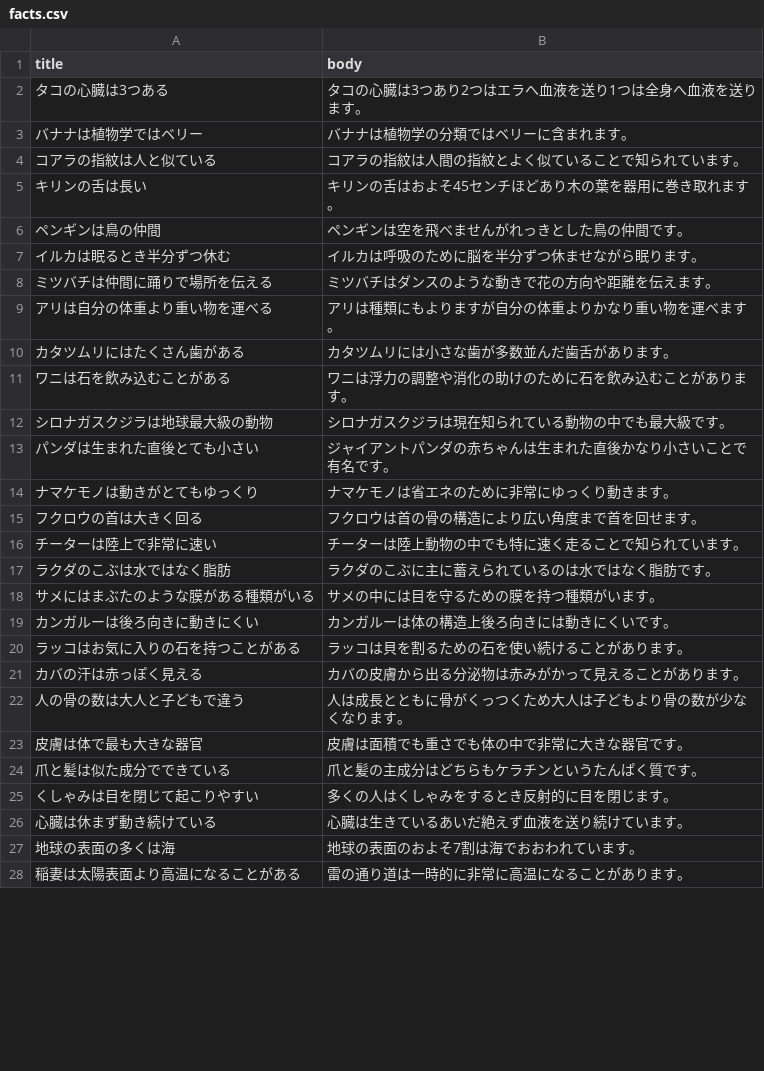
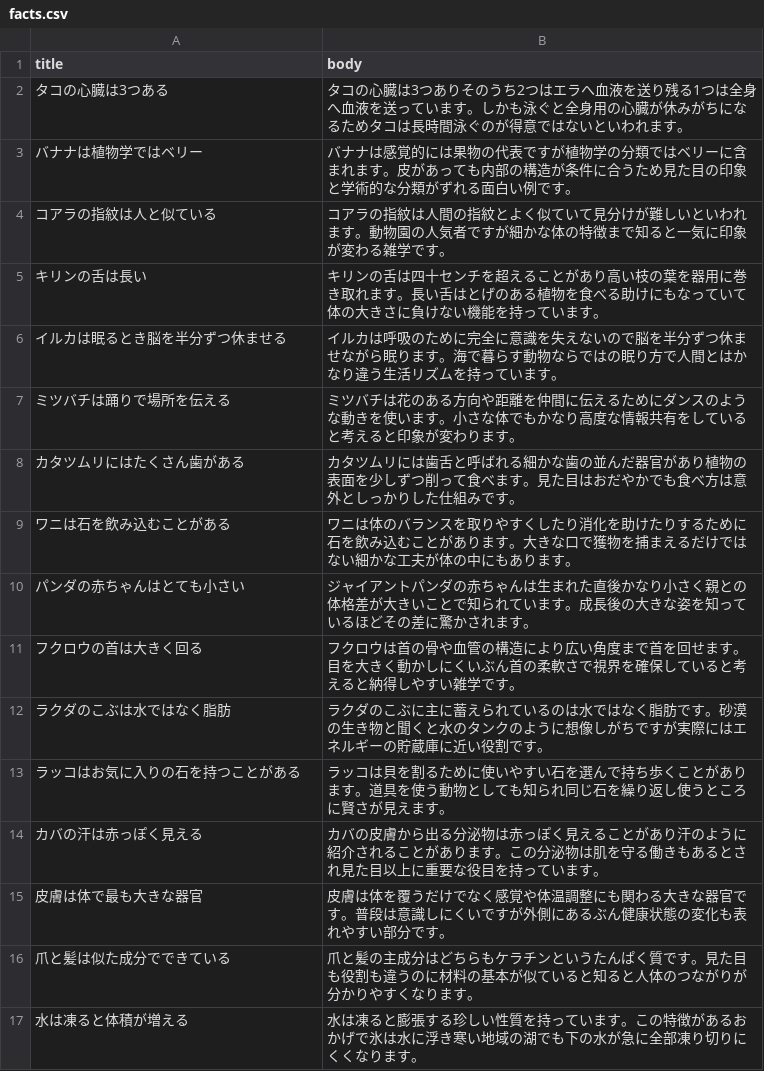
Before and after one commit to sin1234567/shorts-auto, a CSV file: data/facts.csv, drawn as a sheet; only a part is shown; the diff covers the shown part only.

```diff
--- a/data/facts.csv
+++ b/data/facts.csv
@@ -1,28 +1,17 @@
 title,body
-タコの心臓は3つある,タコの心臓は3つあり2つはエラへ血液を送り1つは全身へ血液を送ります。
-バナナは植物学ではベリー,バナナは植物学の分類ではベリーに含まれます。
-コアラの指紋は人と似ている,コアラの指紋は人間の指紋とよく似ていることで知られています。
-キリンの舌は長い,キリンの舌はおよそ45センチほどあり木の葉を器用に巻き取れます。
-ペンギンは鳥の仲間,ペンギンは空を飛べませんがれっきとした鳥の仲間です。
-イルカは眠るとき半分ずつ休む,イルカは呼吸のために脳を半分ずつ休ませながら眠ります。
-ミツバチは仲間に踊りで場所を伝える,ミツバチはダンスのような動きで花の方向や距離を伝えます。
-アリは自分の体重より重い物を運べる,アリは種類にもよりますが自分の体重よりかなり重い物を運べます。
-カタツムリにはたくさん歯がある,カタツムリには小さな歯が多数並んだ歯舌があります。
-ワニは石を飲み込むことがある,ワニは浮力の調整や消化の助けのために石を飲み込むことがあります。
-シロナガスクジラは地球最大級の動物,シロナガスクジラは現在知られている動物の中でも最大級です。
-パンダは生まれた直後とても小さい,ジャイアントパンダの赤ちゃんは生まれた直後かなり小さいことで有名です。
-ナマケモノは動きがとてもゆっくり,ナマケモノは省エネのために非常にゆっくり動きます。
-フクロウの首は大きく回る,フクロウは首の骨の構造により広い角度まで首を回せます。
-チーターは陸上で非常に速い,チーターは陸上動物の中でも特に速く走ることで知られています。
-ラクダのこぶは水ではなく脂肪,ラクダのこぶに主に蓄えられているのは水ではなく脂肪です。
-サメにはまぶたのような膜がある種類がいる,サメの中には目を守るための膜を持つ種類がいます。
-カンガルーは後ろ向きに動きにくい,カンガルーは体の構造上後ろ向きには動きにくいです。
-ラッコはお気に入りの石を持つことがある,ラッコは貝を割るための石を使い続けることがあります。
-カバの汗は赤っぽく見える,カバの皮膚から出る分泌物は赤みがかって見えることがあります。
-人の骨の数は大人と子どもで違う,人は成長とともに骨がくっつくため大人は子どもより骨の数が少なくなります。
-皮膚は体で最も大きな器官,皮膚は面積でも重さでも体の中で非常に大きな器官です。
-爪と髪は似た成分でできている,爪と髪の主成分はどちらもケラチンというたんぱく質です。
-くしゃみは目を閉じて起こりやすい,多くの人はくしゃみをするとき反射的に目を閉じます。
-心臓は休まず動き続けている,心臓は生きているあいだ絶えず血液を送り続けています。
-地球の表面の多くは海,地球の表面のおよそ7割は海でおおわれています。
-稲妻は太陽表面より高温になることがある,雷の通り道は一時的に非常に高温になることがあります。
+タコの心臓は3つある,タコの心臓は3つありそのうち2つはエラへ血液を送り残る1つは全身へ血液を送っています。しかも泳ぐと全身用の心臓が休みがちになるためタコは長時間泳ぐのが得意ではないといわれます。
+バナナは植物学ではベリー,バナナは感覚的には果物の代表ですが植物学の分類ではベリーに含まれます。皮があっても内部の構造が条件に合うため見た目の印象と学術的な分類がずれる面白い例です。
+コアラの指紋は人と似ている,コアラの指紋は人間の指紋とよく似ていて見分けが難しいといわれます。動物園の人気者ですが細かな体の特徴まで知ると一気に印象が変わる雑学です。
+キリンの舌は長い,キリンの舌は四十センチを超えることがあり高い枝の葉を器用に巻き取れます。長い舌はとげのある植物を食べる助けにもなっていて体の大きさに負けない機能を持っています。
+イルカは眠るとき脳を半分ずつ休ませる,イルカは呼吸のために完全に意識を失えないので脳を半分ずつ休ませながら眠ります。海で暮らす動物ならではの眠り方で人間とはかなり違う生活リズムを持っています。
+ミツバチは踊りで場所を伝える,ミツバチは花のある方向や距離を仲間に伝えるためにダンスのような動きを使います。小さな体でもかなり高度な情報共有をしていると考えると印象が変わります。
+カタツムリにはたくさん歯がある,カタツムリには歯舌と呼ばれる細かな歯の並んだ器官があり植物の表面を少しずつ削って食べます。見た目はおだやかでも食べ方は意外としっかりした仕組みです。
+ワニは石を飲み込むことがある,ワニは体のバランスを取りやすくしたり消化を助けたりするために石を飲み込むことがあります。大きな口で獲物を捕まえるだけではない細かな工夫が体の中にもあります。
+パンダの赤ちゃんはとても小さい,ジャイアントパンダの赤ちゃんは生まれた直後かなり小さく親との体格差が大きいことで知られています。成長後の大きな姿を知っているほどその差に驚かされます。
+フクロウの首は大きく回る,フクロウは首の骨や血管の構造により広い角度まで首を回せます。目を大きく動かしにくいぶん首の柔軟さで視界を確保していると考えると納得しやすい雑学です。
+ラクダのこぶは水ではなく脂肪,ラクダのこぶに主に蓄えられているのは水ではなく脂肪です。砂漠の生き物と聞くと水のタンクのように想像しがちですが実際にはエネルギーの貯蔵庫に近い役割です。
+ラッコはお気に入りの石を持つことがある,ラッコは貝を割るために使いやすい石を選んで持ち歩くことがあります。道具を使う動物としても知られ同じ石を繰り返し使うところに賢さが見えます。
+カバの汗は赤っぽく見える,カバの皮膚から出る分泌物は赤っぽく見えることがあり汗のように紹介されることがあります。この分泌物は肌を守る働きもあるとされ見た目以上に重要な役目を持っています。
+皮膚は体で最も大きな器官,皮膚は体を覆うだけでなく感覚や体温調整にも関わる大きな器官です。普段は意識しにくいですが外側にあるぶん健康状態の変化も表れやすい部分です。
+爪と髪は似た成分でできている,爪と髪の主成分はどちらもケラチンというたんぱく質です。見た目も役割も違うのに材料の基本が似ていると知ると人体のつながりが分かりやすくなります。
+水は凍ると体積が増える,水は凍ると膨張する珍しい性質を持っています。この特徴があるおかげで氷は水に浮き寒い地域の湖でも下の水が急に全部凍り切りにくくなります。
```
Also changed, not shown: 7 added rows, 6 removed rows and 7 edited cells elsewhere in this file, 2 other files.
